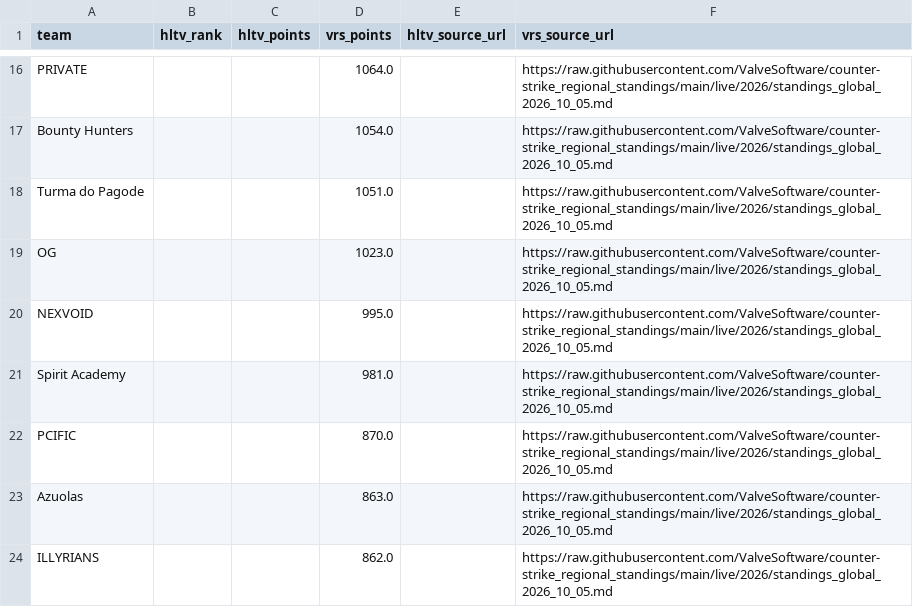
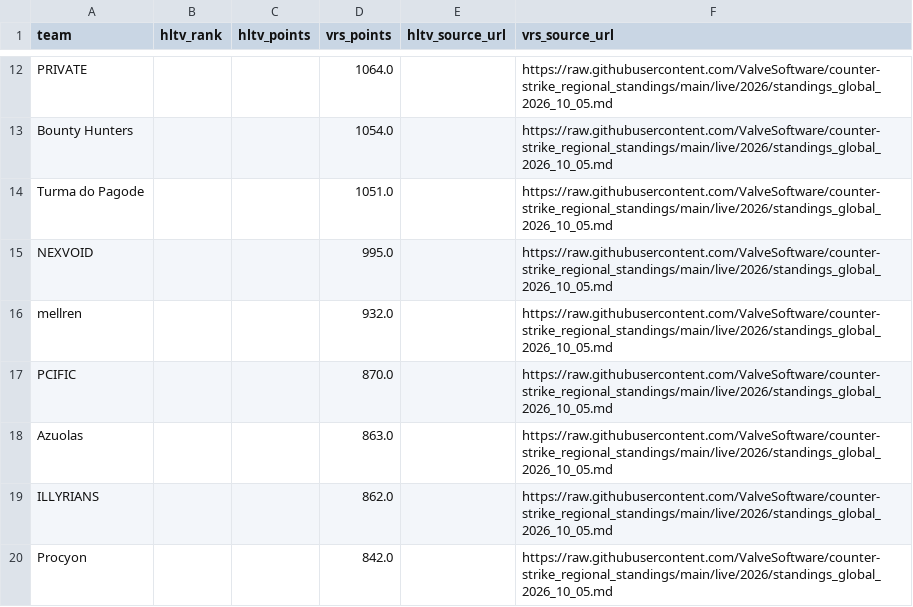
Before and after one commit to buffedlizard55-lab/MaltaProj1, a CSV file: refresh/data/ratings.csv, drawn as a sheet; only a part is shown, gaps mark what is left out; the shorter side is filled out with more unchanged rows; removed rows and columns are numbered as before the commit, all else as after; the diff covers the shown part only; the diff names each change by its address in the sheet, - before the commit and + after, or states it on an @@ line.

```diff
--- a/refresh/data/ratings.csv
+++ b/refresh/data/ratings.csv
-row 19: OG |  |  | 1023.0 |  | https://raw.githubusercontent.com/ValveSoftware/counter-strike_regional_standings/main/live/2026/standings_global_2026_10_05.md
-row 21: Spirit Academy |  |  | 981.0 |  | https://raw.githubusercontent.com/ValveSoftware/counter-strike_regional_standings/main/live/2026/standings_global_2026_10_05.md
+row 16: mellren |  |  | 932.0 |  | https://raw.githubusercontent.com/ValveSoftware/counter-strike_regional_standings/main/live/2026/standings_global_2026_10_05.md
```
Also changed, not shown: 9 removed rows and 1 edited cell elsewhere in this file, refresh/data/current.csv, today/data/current.csv, 24 other files.
